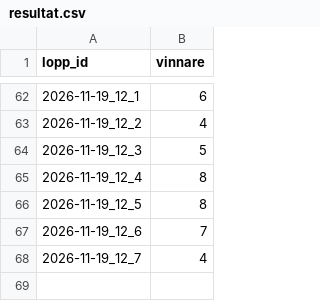
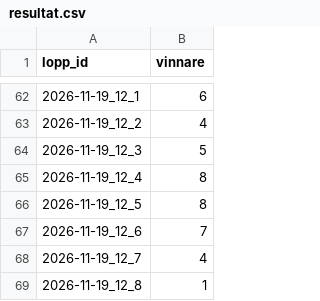
Before and after one commit to fredriklofsten/atg-bot, a CSV file: data/resultat.csv, drawn as a sheet; only a part is shown, gaps mark what is left out.

```diff
--- a/data/resultat.csv
+++ b/data/resultat.csv
@@ -68 +68,2 @@ lopp_id,vinnare
 2026-11-19_12_7,4
+2026-11-19_12_8,1
```
Also changed, not shown: 7 other files.
